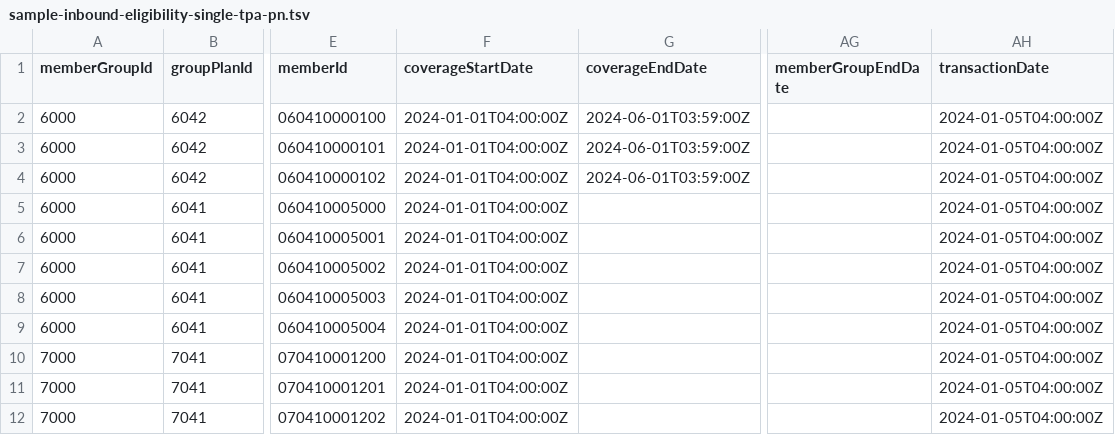
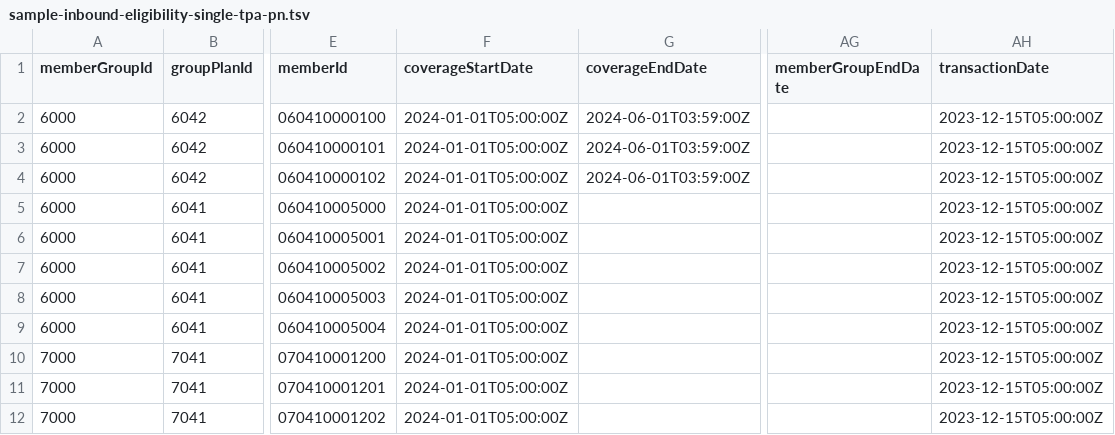
Before and after one commit to empara-io/data-interop, a TSV file: eligibility/examples/sample-inbound-eligibility-single-tpa-pn.tsv, drawn as a sheet; only a part is shown, gaps mark what is left out; the diff names each change by its address in the sheet, - before the commit and + after, or states it on an @@ line.

```diff
--- a/eligibility/examples/sample-inbound-eligibility-single-tpa-pn.tsv
+++ b/eligibility/examples/sample-inbound-eligibility-single-tpa-pn.tsv
-F2:F12 (coverageStartDate): 2024-01-01T04:00:00Z
+F2:F12 (coverageStartDate): 2024-01-01T05:00:00Z
-AH2:AH12 (transactionDate): 2024-01-05T04:00:00Z
+AH2:AH12 (transactionDate): 2023-12-15T05:00:00Z
```
Also changed, not shown: eligibility/examples/sample-inbound-eligibility-multi-tpa-pn.tsv, eligibility/examples/sample-inbound-eligibility-single-tpa-ssn.tsv, 1 other file.
